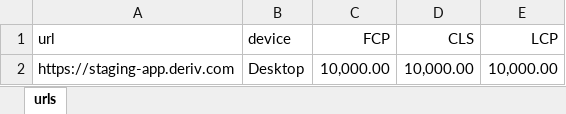
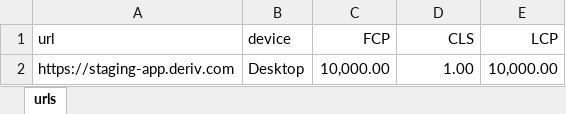
Before and after one commit to deriv-com/e2e-deriv-app, an Excel workbook: webvitals/resources/testdata.xlsx, sheet urls, drawn as a sheet; values as stored, in another font and other column widths than the file's, no borders; the diff names each change by its address in the sheet, - before the commit and + after, or states it on an @@ line.

Commit message:
ci skip

```diff
--- a/webvitals/resources/testdata.xlsx (sheet urls)
+++ b/webvitals/resources/testdata.xlsx (sheet urls)
-D2 (CLS): 10,000.00
+D2 (CLS): 1.00
```
